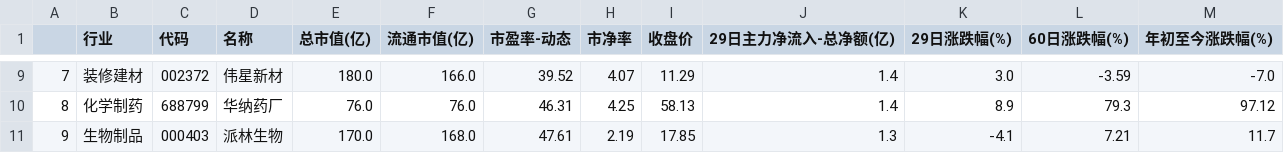
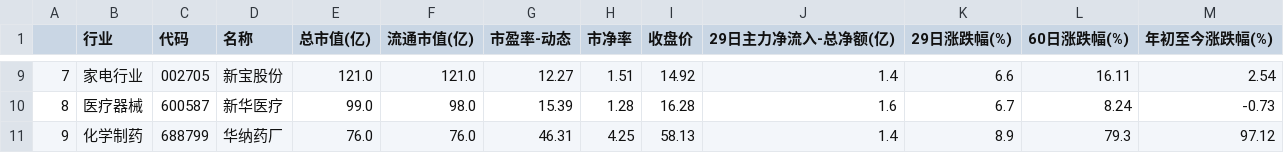
Before and after one commit to ZaxShen/value_investing, a CSV file: China/data/stocks/reports/股票筛选报告-20250722.csv, drawn as a sheet; only a part is shown, gaps mark what is left out; the diff covers the shown part only.

```diff
--- a/China/data/stocks/reports/股票筛选报告-20250722.csv
+++ b/China/data/stocks/reports/股票筛选报告-20250722.csv
@@ -9,3 +9,3 @@
-7,装修建材,002372,伟星新材,180.0,166.0,39.52,4.07,11.29,1.4,3.0,-3.59,-7.0
-8,化学制药,688799,华纳药厂,76.0,76.0,46.31,4.25,58.13,1.4,8.9,79.3,97.12
-9,生物制品,000403,派林生物,170.0,168.0,47.61,2.19,17.85,1.3,-4.1,7.21,11.7
+7,家电行业,002705,新宝股份,121.0,121.0,12.27,1.51,14.92,1.4,6.6,16.11,2.54
+8,医疗器械,600587,新华医疗,99.0,98.0,15.39,1.28,16.28,1.6,6.7,8.24,-0.73
+9,化学制药,688799,华纳药厂,76.0,76.0,46.31,4.25,58.13,1.4,8.9,79.3,97.12
```
Also changed, not shown: 2 added rows, 2 removed rows and 26 edited cells elsewhere in this file, China/data/holding_stocks/reports/持股报告-20250722.csv, 7 other files.
